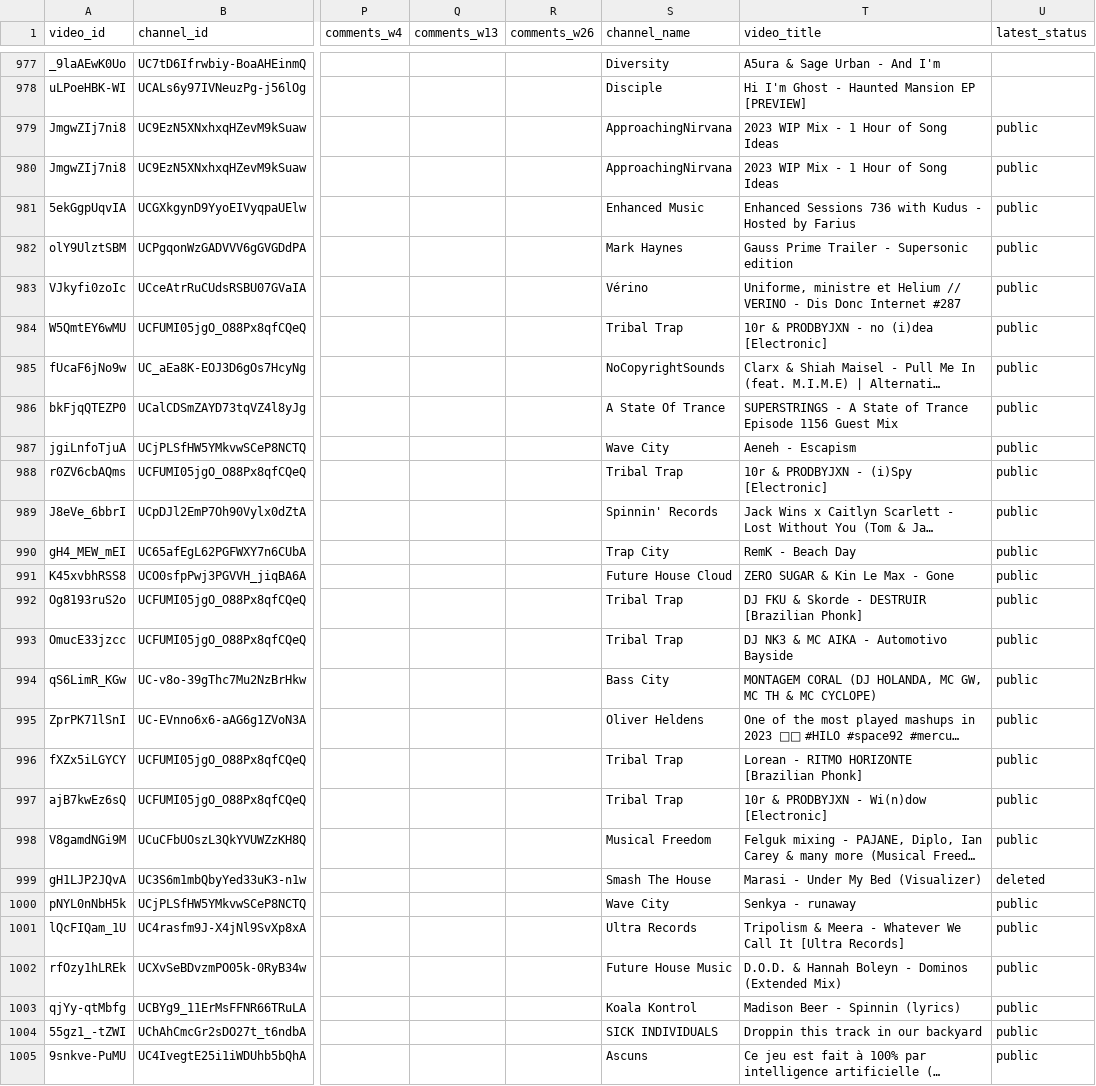
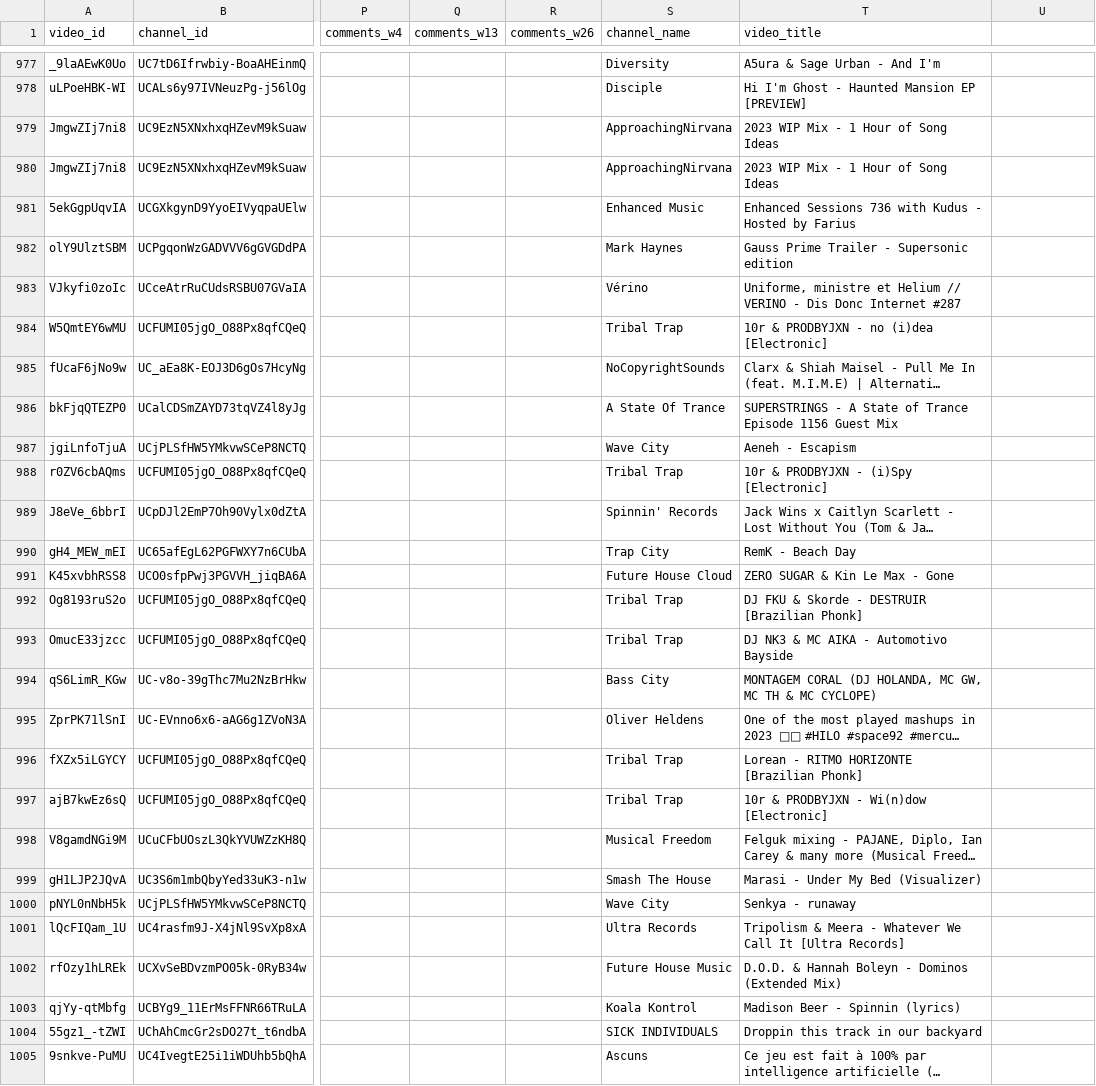
Before and after one commit to Dyl-M/youtube_release_tracker, a CSV file: data/stats.csv, drawn as a sheet; only a part is shown, gaps mark what is left out; long unchanged cells end in …; the diff covers the shown part only; the diff names each change by its address in the sheet, - before the commit and + after, or states it on an @@ line.

Commit message:
chore(data): removing last column "latest_status"
Last column "latest_status" (added by get_stats method) should be removed after data collection.

```diff
--- a/data/stats.csv
+++ b/data/stats.csv
-U1: latest_status
+U1: (empty)
-U979:U998: public
+U979:U998: (empty)
-U999: deleted
+U999: (empty)
-U1000:U1005: public
+U1000:U1005: (empty)
```
Also changed, not shown: 24 edited cells elsewhere in this file, 1 other file.
